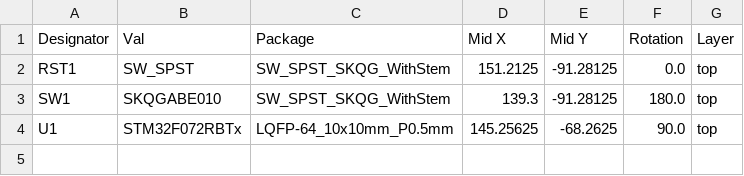
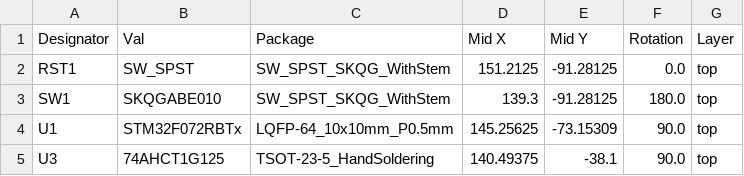
Before and after one commit to calvin-mcd/LeSTMovoz, a CSV file: Production/CPL-LeSTMovoz.csv, drawn as a sheet.

```diff
--- a/Production/CPL-LeSTMovoz.csv
+++ b/Production/CPL-LeSTMovoz.csv
@@ -3,2 +3,3 @@ RST1,SW_SPST,SW_SPST_SKQG_WithStem,151.2125,-91.28125,0.0,top
 SW1,SKQGABE010,SW_SPST_SKQG_WithStem,139.3,-91.28125,180.0,top
-U1,STM32F072RBTx,LQFP-64_10x10mm_P0.5mm,145.25625,-68.2625,90.0,top
+U1,STM32F072RBTx,LQFP-64_10x10mm_P0.5mm,145.25625,-73.15309,90.0,top
+U3,74AHCT1G125,TSOT-23-5_HandSoldering,140.49375,-38.1,90.0,top
```
Also changed, not shown: 7 other files.
